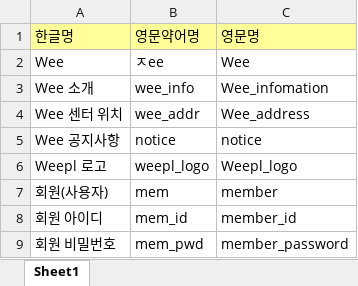
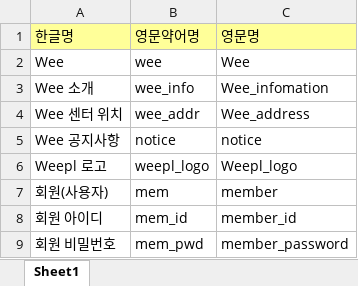
Before and after one commit to limddoo/Weepl, an Excel workbook: 문서 관리/팀 프로젝트 용어 사전 1조(미완).xlsx, sheet Sheet1, drawn as a sheet; only a part is shown; values as stored, in another font and other column widths than the file's, no borders; the diff names each change by its address in the sheet, - before the commit and + after, or states it on an @@ line.

Commit message:
오타 수정

```diff
--- a/문서 관리/팀 프로젝트 용어 사전 1조(미완).xlsx (sheet Sheet1)
+++ b/문서 관리/팀 프로젝트 용어 사전 1조(미완).xlsx (sheet Sheet1)
-B2: ㅈee
+B2: wee
```
